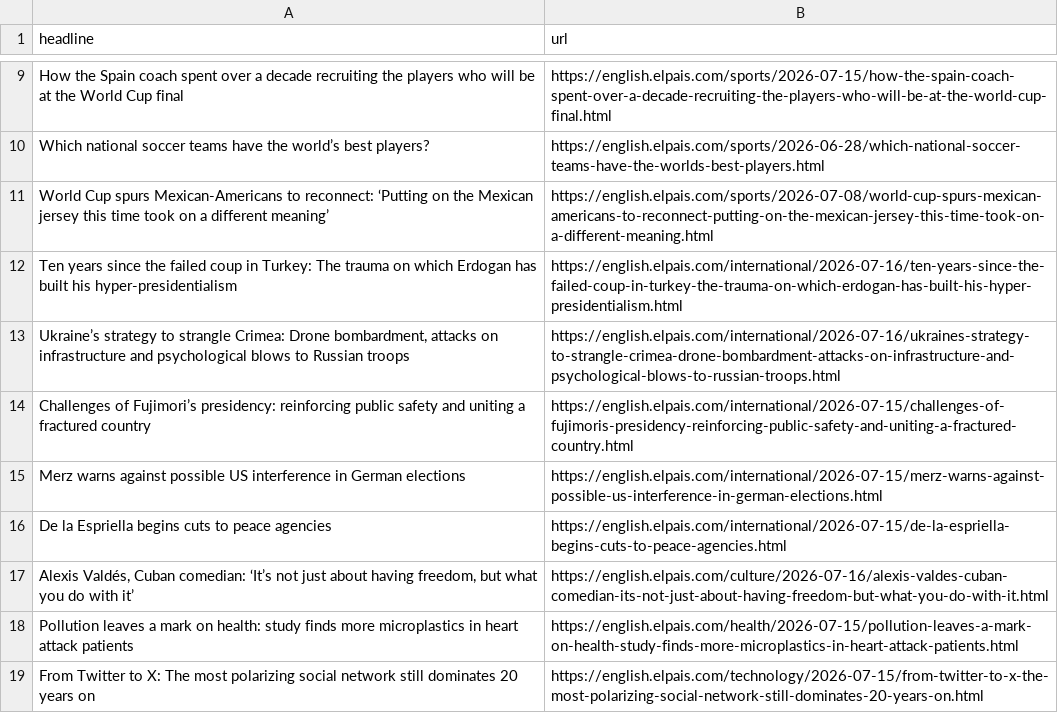
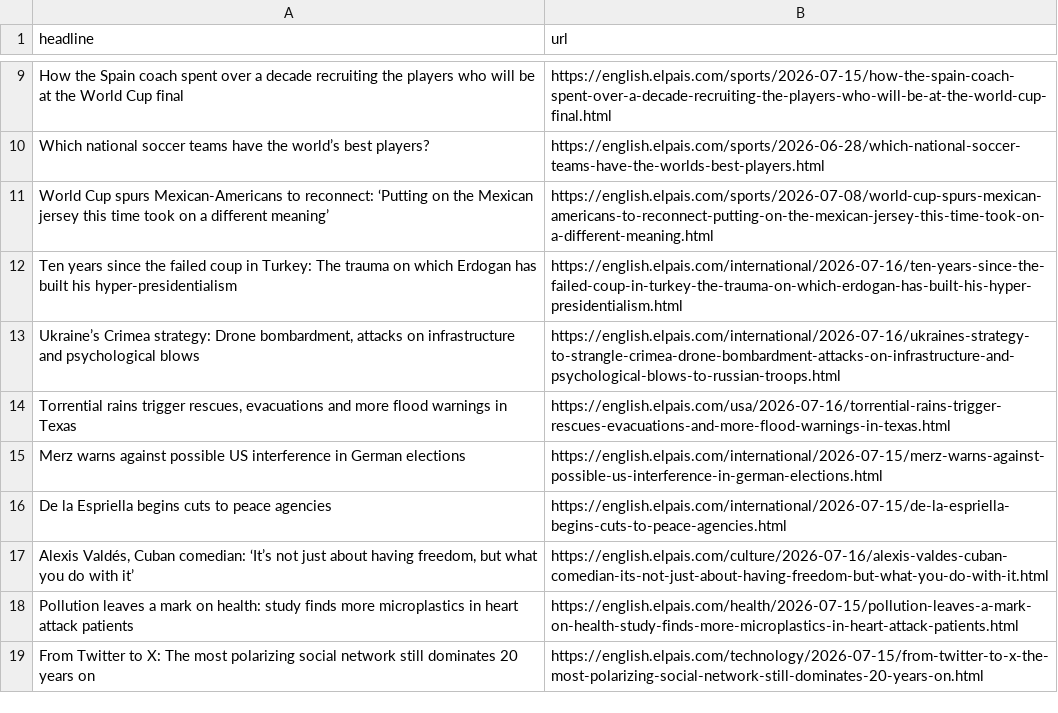
Before and after one commit to jam9501/el-pais-autoscraper, a CSV file: headlines.csv, drawn as a sheet; only a part is shown, gaps mark what is left out.

```diff
--- a/headlines.csv
+++ b/headlines.csv
@@ -12,4 +12,4 @@ World Cup spurs Mexican-Americans to reconnect: ‘Putting on the Mexican jersey
 Ten years since the failed coup in Turkey: The trauma on which Erdogan has built his hyper-presidentialism,https://english.elpais.com/international/2026-07-16/ten-years-since-the-failed-coup-in-turkey-the-trauma-on-which-erdogan-has-built-his-hyper-presidentialism.html
-"Ukraine’s strategy to strangle Crimea: Drone bombardment, attacks on infrastructure and psychological blows to Russian troops",https://english.elpais.com/international/2026-07-16/ukraines-strategy-to-strangle-crimea-drone-bombardment-attacks-on-infrastructure-and-psychological-blows-to-russian-troops.html
-Challenges of Fujimori’s presidency: reinforcing public safety and uniting a fractured country,https://english.elpais.com/international/2026-07-15/challenges-of-fujimoris-presidency-reinforcing-public-safety-and-uniting-a-fractured-country.html
+"Ukraine’s Crimea strategy: Drone bombardment, attacks on infrastructure and psychological blows",https://english.elpais.com/international/2026-07-16/ukraines-strategy-to-strangle-crimea-drone-bombardment-attacks-on-infrastructure-and-psychological-blows-to-russian-troops.html
+"Torrential rains trigger rescues, evacuations and more flood warnings in Texas",https://english.elpais.com/usa/2026-07-16/torrential-rains-trigger-rescues-evacuations-and-more-flood-warnings-in-texas.html
 Merz warns against possible US interference in German elections,https://english.elpais.com/international/2026-07-15/merz-warns-against-possible-us-interference-in-german-elections.html
```
